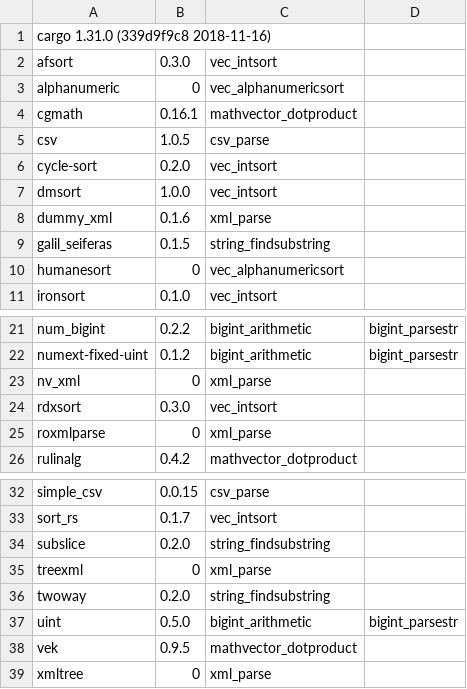
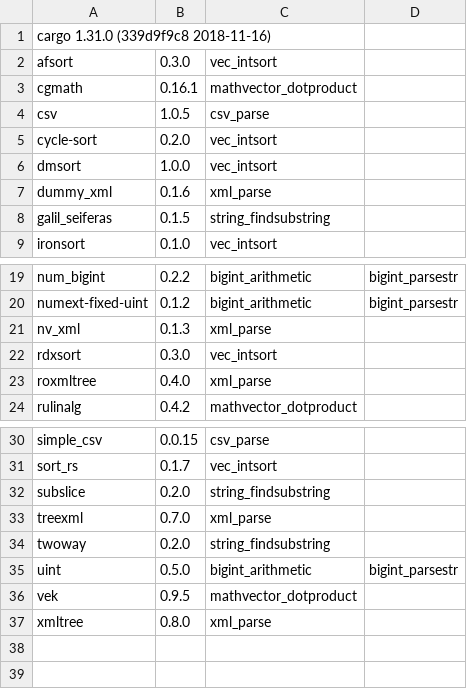
Before and after one commit to veniamin-ilmer/crate-race, a CSV file: crate_list.csv, drawn as a sheet; only a part is shown, gaps mark what is left out.

```diff
--- a/crate_list.csv
+++ b/crate_list.csv
@@ -2,3 +2,2 @@ cargo 1.31.0 (339d9f9c8 2018-11-16)
 afsort,0.3.0,vec_intsort
-alphanumeric,0,vec_alphanumericsort
 cgmath,0.16.1,mathvector_dotproduct
@@ -9,3 +8,2 @@ dummy_xml,0.1.6,xml_parse
 galil_seiferas,0.1.5,string_findsubstring
-humanesort,0,vec_alphanumericsort
 ironsort,0.1.0,vec_intsort
@@ -22,5 +20,5 @@ num_bigint,0.2.2,bigint_arithmetic,bigint_parsestr
 numext-fixed-uint,0.1.2,bigint_arithmetic,bigint_parsestr
-nv_xml,0,xml_parse
+nv_xml,0.1.3,xml_parse
 rdxsort,0.3.0,vec_intsort
-roxmlparse,0,xml_parse
+roxmltree,0.4.0,xml_parse
 rulinalg,0.4.2,mathvector_dotproduct
@@ -34,3 +32,3 @@ sort_rs,0.1.7,vec_intsort
 subslice,0.2.0,string_findsubstring
-treexml,0,xml_parse
+treexml,0.7.0,xml_parse
 twoway,0.2.0,string_findsubstring
@@ -38,2 +36,2 @@ uint,0.5.0,bigint_arithmetic,bigint_parsestr
 vek,0.9.5,mathvector_dotproduct
-xmltree,0,xml_parse
+xmltree,0.8.0,xml_parse
```
Also changed, not shown: 11 other files.
